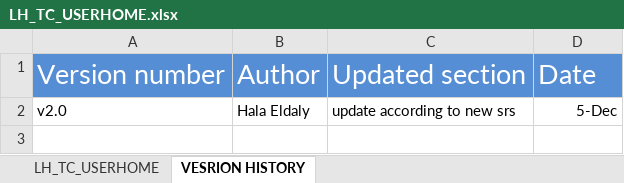
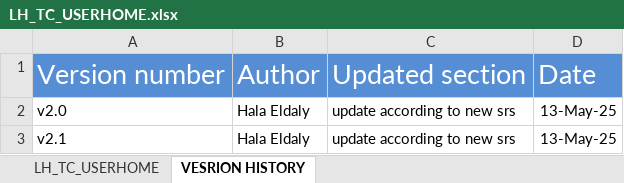
Before and after one commit to EmanAbusalim/Group-3-Learning-hub, an Excel workbook: LH_TESTCASES/LH_TC_USERHOME.xlsx, sheet VESRION HISTORY, drawn as a sheet; values as stored, in another font and other column widths than the file's, no borders; the diff names each change by its address in the sheet, - before the commit and + after, or states it on an @@ line.

Commit message:
Add files via upload
v2.1 update according to new srs

```diff
--- a/LH_TESTCASES/LH_TC_USERHOME.xlsx (sheet VESRION HISTORY)
+++ b/LH_TESTCASES/LH_TC_USERHOME.xlsx (sheet VESRION HISTORY)
-D2: 5-Dec
+D2: 13-May-25
+row 3: v2.1 | Hala Eldaly | update according to new srs | 13-May-25
```
Also changed, not shown: sheet LH_TC_USERHOME.
